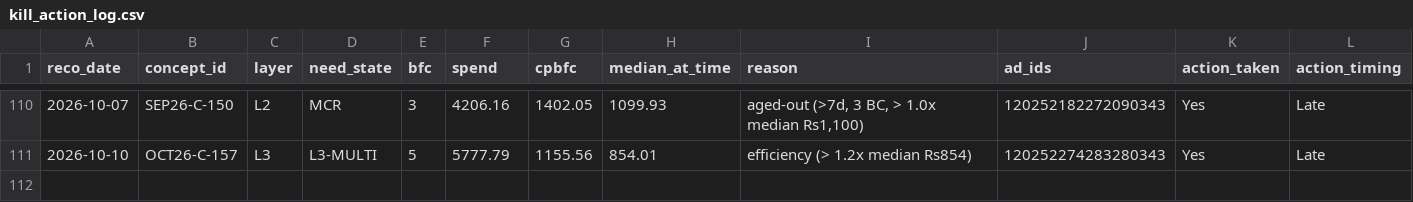
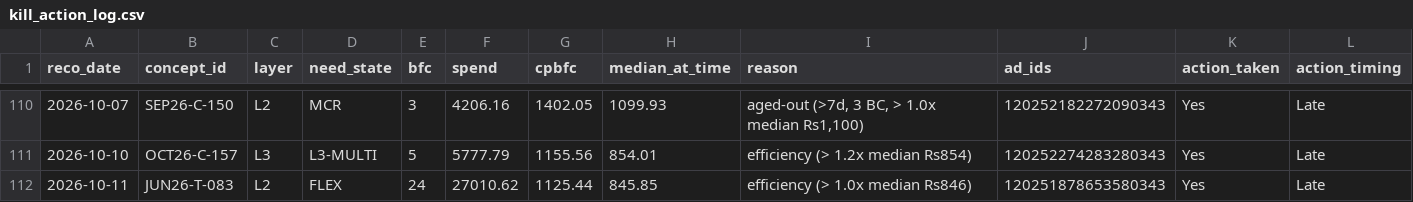
Before and after one commit to nikhilkajaria/wiom-rule-pass, a CSV file: kill_action_log.csv, drawn as a sheet; only a part is shown, gaps mark what is left out; the diff names each change by its address in the sheet, - before the commit and + after, or states it on an @@ line.

```diff
--- a/kill_action_log.csv
+++ b/kill_action_log.csv
+row 112: 2026-10-11 | JUN26-T-083 | L2 | FLEX | 24 | 27010.62 | 1125.44 | 845.85 | efficiency (> 1.0x median Rs846) | 120251878653580343 | Yes | Late
```
Also changed, not shown: 3 other files.
